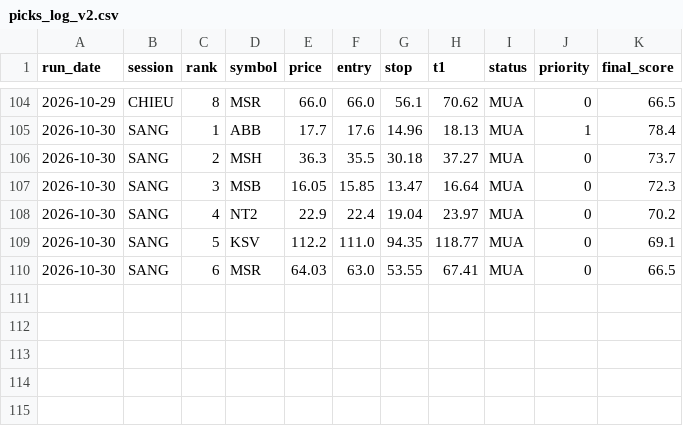
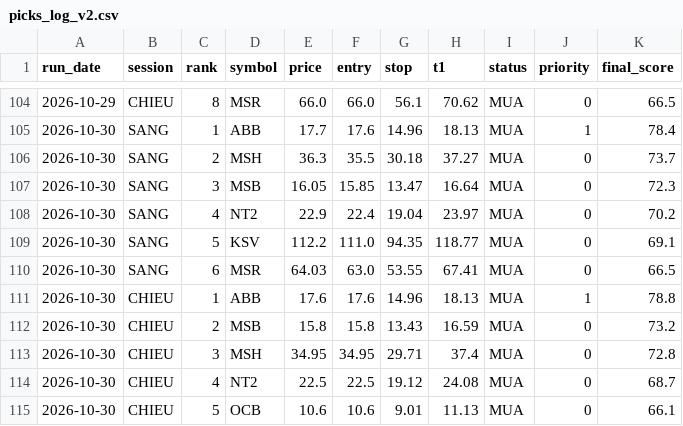
Before and after one commit to karenmanucian1-commits/Top-5-Co-Phieu-Hang-Ngay-Claude, a CSV file: data/picks_log_v2.csv, drawn as a sheet; only a part is shown, gaps mark what is left out.

```diff
--- a/data/picks_log_v2.csv
+++ b/data/picks_log_v2.csv
@@ -110 +110,6 @@ run_date,session,rank,symbol,price,entry,stop,t1,status,priority,final_score
 2026-10-30,SANG,6,MSR,64.03,63.0,53.55,67.41,MUA,0,66.5
+2026-10-30,CHIEU,1,ABB,17.6,17.6,14.96,18.13,MUA,1,78.8
+2026-10-30,CHIEU,2,MSB,15.8,15.8,13.43,16.59,MUA,0,73.2
+2026-10-30,CHIEU,3,MSH,34.95,34.95,29.71,37.4,MUA,0,72.8
+2026-10-30,CHIEU,4,NT2,22.5,22.5,19.12,24.08,MUA,0,68.7
+2026-10-30,CHIEU,5,OCB,10.6,10.6,9.01,11.13,MUA,0,66.1
```
Also changed, not shown: data/picks_log.csv, 4 other files.
